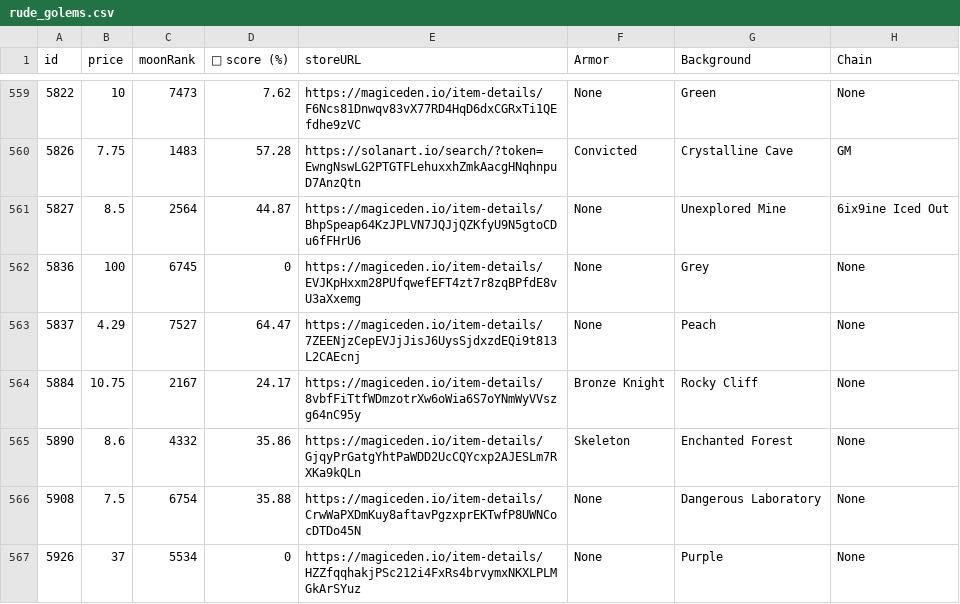
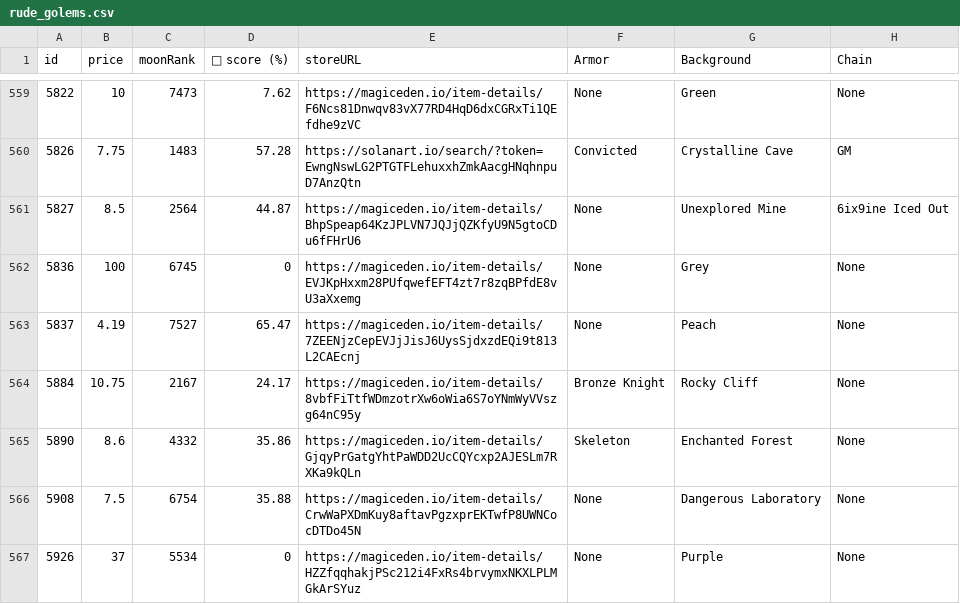
Before and after one commit to lsamoht/sol-nft-monitor, a CSV file: rude_golems.csv, drawn as a sheet; only a part is shown, gaps mark what is left out; the diff names each change by its address in the sheet, - before the commit and + after, or states it on an @@ line.

Commit message:
Flat: latest data (2022-02-26T15:42:01.841Z) {   "date": "2022-02-26T15:42:01.841Z",   "files": [     {       "name": "rude_golems.csv",       "deltaBytes": 873,       "source": "https://reqbin.com/echo/get/json"     },     {       "name": "sea_shanties.csv",       "deltaBytes": 407,       "source": "https://reqbin.com/echo/get/json"     },     {       "name": "balloonsville.csv",       "deltaBytes": 130,       "source": "https://reqbin.com/echo/get/json"     },     {       "name": "balloonsville.csv",       "deltaBytes": 130,       "source": "https://qzlsklfacc.medianetwork.cloud/get_nft?collection=balloonsville&page=0&limit=100&order=price-ASC&fits=any&trait=&search=&min=0&max=0&listed=true&ownedby=&attrib_count=&bid=all"     },     {       "name": "zilla_vs_kong.csv",       "deltaBytes": -73,       "source": "https://reqbin.com/echo/get/json"     }   ] }

```diff
--- a/rude_golems.csv
+++ b/rude_golems.csv
-B563 (price): 4.29
+B563 (price): 4.19
-D563 (💎 score (%)): 64.47
+D563 (💎 score (%)): 65.47
```
Also changed, not shown: balloonsville.csv, sea_shanties.csv, 1 other file.
